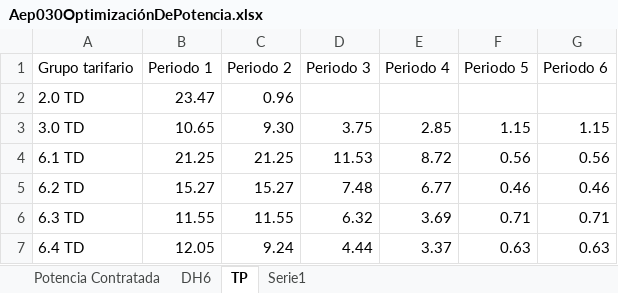
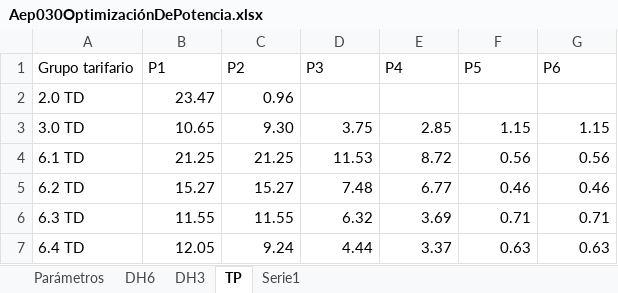
Before and after one commit to pprrgg/doctec, an Excel workbook: public/routers/Asesoría_Energética/Término_De_Potencia/Aep030OptimizaciónDePotencia.xlsx, sheet TP, drawn as a sheet; values as stored, in another font and other column widths than the file's, no borders; the diff names each change by its address in the sheet, - before the commit and + after, or states it on an @@ line.

```diff
--- a/public/routers/Asesoría_Energética/Término_De_Potencia/Aep030OptimizaciónDePotencia.xlsx (sheet TP)
+++ b/public/routers/Asesoría_Energética/Término_De_Potencia/Aep030OptimizaciónDePotencia.xlsx (sheet TP)
-sheet tab: Potencia Contratada
+sheet tab: Parámetros
+sheet tab: DH3
-B1: Periodo 1
+B1: P1
-C1: Periodo 2
+C1: P2
-D1: Periodo 3
+D1: P3
-E1: Periodo 4
+E1: P4
-F1: Periodo 5
+F1: P5
-G1: Periodo 6
+G1: P6
```
Also changed, not shown: 5 other files.
